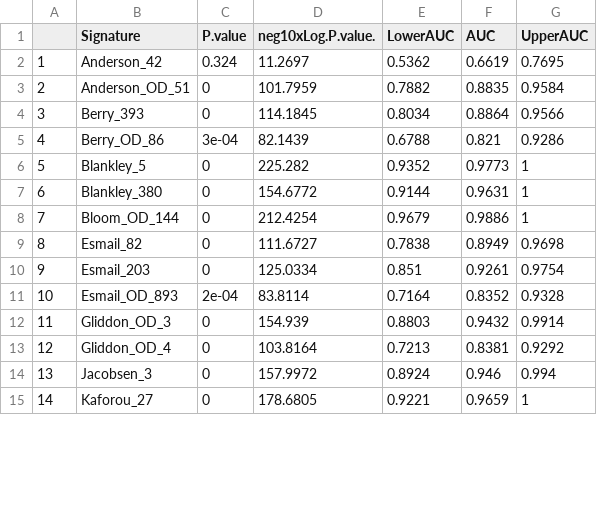
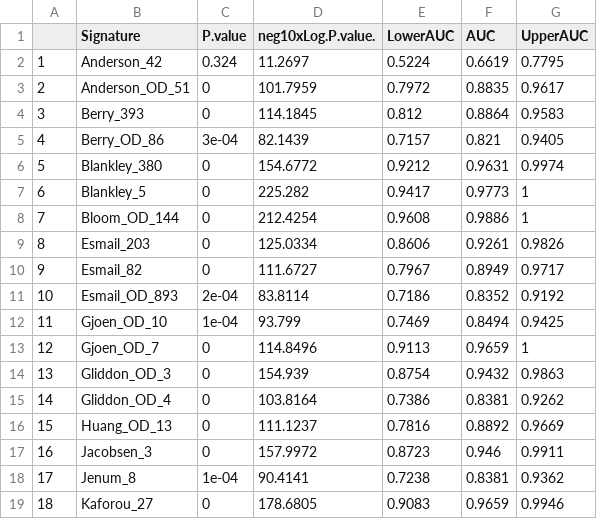
Before and after one commit to wevanjohnson/tbsp_malnutrition, a CSV file: figures/ssGSEA_TableAUC.csv, drawn as a sheet; only a part is shown; removed rows and columns are numbered as before the commit, all else as after; the diff covers the shown part only; the diff names each change by its address in the sheet, - before the commit and + after, or states it on an @@ line.

```diff
--- a/figures/ssGSEA_TableAUC.csv
+++ b/figures/ssGSEA_TableAUC.csv
-E2 (LowerAUC): 0.5362
+E2 (LowerAUC): 0.5224
-G2 (UpperAUC): 0.7695
+G2 (UpperAUC): 0.7795
-E3 (LowerAUC): 0.7882
+E3 (LowerAUC): 0.7972
-G3 (UpperAUC): 0.9584
+G3 (UpperAUC): 0.9617
-E4 (LowerAUC): 0.8034
+E4 (LowerAUC): 0.812
-G4 (UpperAUC): 0.9566
+G4 (UpperAUC): 0.9583
-E5 (LowerAUC): 0.6788
+E5 (LowerAUC): 0.7157
-G5 (UpperAUC): 0.9286
+G5 (UpperAUC): 0.9405
+row 6: 5 | Blankley_380 | 0 | 154.6772 | 0.9212 | 0.9631 | 0.9974
@@ column A renumbered from row 7 down @@
-E7 (LowerAUC): 0.9352
+E7 (LowerAUC): 0.9417
-row 7: 6 | Blankley_380 | 0 | 154.6772 | 0.9144 | 0.9631 | 1
-E8 (LowerAUC): 0.9679
+E8 (LowerAUC): 0.9608
-row 9: 8 | Esmail_82 | 0 | 111.6727 | 0.7838 | 0.8949 | 0.9698
-E9 (LowerAUC): 0.851
+E9 (LowerAUC): 0.8606
-G9 (UpperAUC): 0.9754
+G9 (UpperAUC): 0.9826
+row 10: 9 | Esmail_82 | 0 | 111.6727 | 0.7967 | 0.8949 | 0.9717
-E11 (LowerAUC): 0.7164
+E11 (LowerAUC): 0.7186
-G11 (UpperAUC): 0.9328
+G11 (UpperAUC): 0.9192
+row 12: 11 | Gjoen_OD_10 | 1e-04 | 93.799 | 0.7469 | 0.8494 | 0.9425
+row 13: 12 | Gjoen_OD_7 | 0 | 114.8496 | 0.9113 | 0.9659 | 1
-E14 (LowerAUC): 0.8803
+E14 (LowerAUC): 0.8754
-G14 (UpperAUC): 0.9914
+G14 (UpperAUC): 0.9863
-E15 (LowerAUC): 0.7213
+E15 (LowerAUC): 0.7386
-G15 (UpperAUC): 0.9292
+G15 (UpperAUC): 0.9262
+row 16: 15 | Huang_OD_13 | 0 | 111.1237 | 0.7816 | 0.8892 | 0.9669
-E17 (LowerAUC): 0.8924
+E17 (LowerAUC): 0.8723
-G17 (UpperAUC): 0.994
+G17 (UpperAUC): 0.9911
+row 18: 17 | Jenum_8 | 1e-04 | 90.4141 | 0.7238 | 0.8381 | 0.9362
-E19 (LowerAUC): 0.9221
+E19 (LowerAUC): 0.9083
-G19 (UpperAUC): 1
+G19 (UpperAUC): 0.9946
```
Also changed, not shown: 6 added rows, 1 removed row and 39 edited cells elsewhere in this file, figures/malnut_only_siggenes.csv, figures/overlap.csv, 27 other files.
